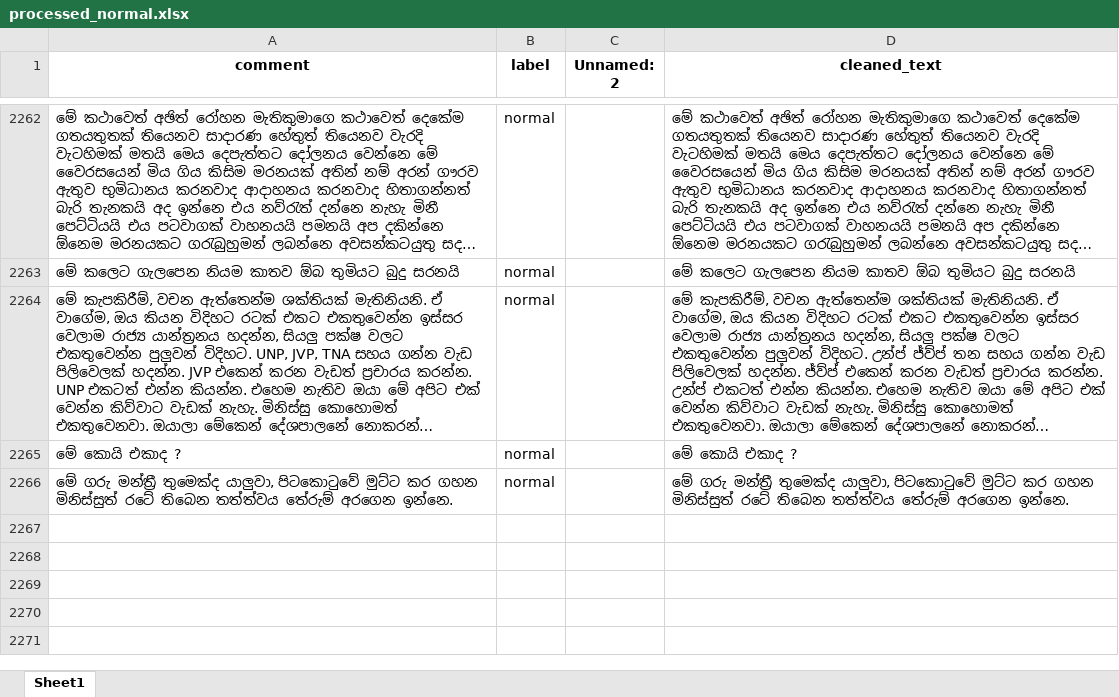
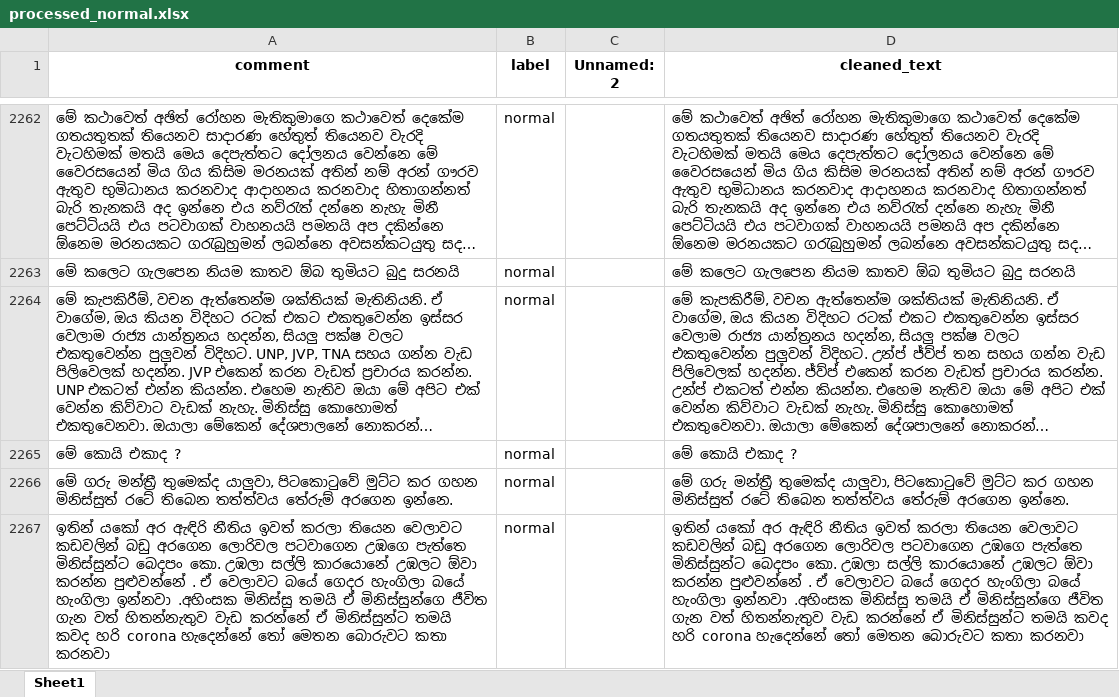
Before and after one commit to dimantha00/SinhSafe, an Excel workbook: data/processed_ground_truth/processed_normal.xlsx, sheet Sheet1, drawn as a sheet; only a part is shown, gaps mark what is left out; long unchanged cells end in …; values as stored, in another font and other column widths than the file's, no borders; the diff names each change by its address in the sheet, - before the commit and + after, or states it on an @@ line.

```diff
--- a/data/processed_ground_truth/processed_normal.xlsx (sheet Sheet1)
+++ b/data/processed_ground_truth/processed_normal.xlsx (sheet Sheet1)
+row 2267: ඉතින් යකෝ අර ඇඳිරි නීතිය ඉවත් කරලා තියෙන වෙලාවට කඩවලින් බඩු අරගෙන ලොරිවල පටවාගෙන උඹගෙ පැත්තෙ මිනිස්සුන්ට බෙදපං කො. උඹලා සල්ලි කාරයොනේ උඹලට ඕවා කරන්න පුළුවන්නේ . ඒ වෙලාවට බයේ ගෙදර හැංගිලා බයේ හැංගිලා ඉන්නවා .අහිංසක මිනිස්සු තමයි ඒ මිනිස්සුන්ගෙ ජීවිත ගැන වත් හිතන්නැතුව වැඩ කරන්නේ ඒ මිනිස්සුන්ට තමයි කවද හරි corona හැදෙන්නේ තෝ මෙතන බොරුවට කතා කරනවා | normal |  | ඉතින් යකෝ අර ඇඳිරි නීතිය ඉවත් කරලා තියෙන වෙලාවට කඩවලින් බඩු අරගෙන ලොරිවල පටවාගෙන උඹගෙ පැත්තෙ මිනිස්සුන්ට බෙදපං කො. උඹලා සල්ලි කාරයොනේ උඹලට ඕවා කරන්න පුළුවන්නේ . ඒ වෙලාවට බයේ ගෙදර හැංගිලා බයේ හැංගිලා ඉන්නවා .අහිංසක මිනිස්සු තමයි ඒ මිනිස්සුන්ගෙ ජීවිත ගැන වත් හිතන්නැතුව වැඩ කරන්නේ ඒ මිනිස්සුන්ට තමයි කවද හරි corona හැදෙන්නේ තෝ මෙතන බොරුවට කතා කරනවා
```
Also changed, not shown: data/processed_ground_truth/processed_cyberbullying.xlsx, data/processed_ground_truth/processed_offensive.xlsx.
